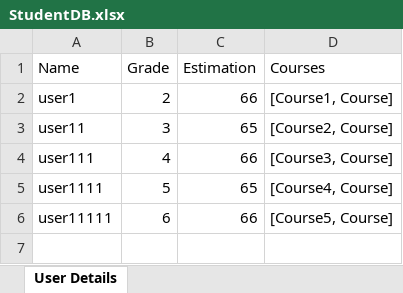
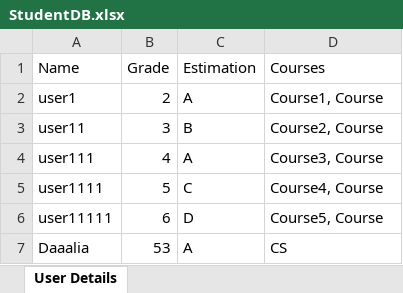
Before and after one commit to DaliaKarem/SchoolSystem, an Excel workbook: DB/StudentDB.xlsx, sheet User Details, drawn as a sheet; values as stored, in another font and other column widths than the file's, no borders; the diff names each change by its address in the sheet, - before the commit and + after, or states it on an @@ line.

```diff
--- a/DB/StudentDB.xlsx (sheet User Details)
+++ b/DB/StudentDB.xlsx (sheet User Details)
-C2 (Estimation): 66
+C2 (Estimation): A
-D2 (Courses): [Course1, Course]
+D2 (Courses): Course1, Course
-C3 (Estimation): 65
+C3 (Estimation): B
-D3 (Courses): [Course2, Course]
+D3 (Courses): Course2, Course
-C4 (Estimation): 66
+C4 (Estimation): A
-D4 (Courses): [Course3, Course]
+D4 (Courses): Course3, Course
-C5 (Estimation): 65
+C5 (Estimation): C
-D5 (Courses): [Course4, Course]
+D5 (Courses): Course4, Course
-C6 (Estimation): 66
+C6 (Estimation): D
-D6 (Courses): [Course5, Course]
+D6 (Courses): Course5, Course
+row 7: Daaalia | 53 | A | CS
```
Also changed, not shown: DB/TeacherDB.xlsx, out/production/SchoolSystem/DB/StudentDB.xlsx, 14 other files.
